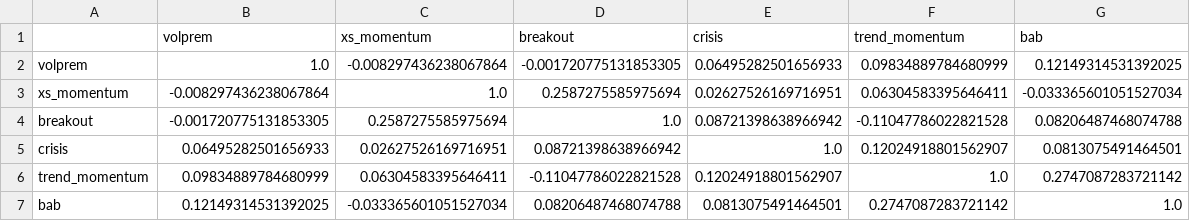
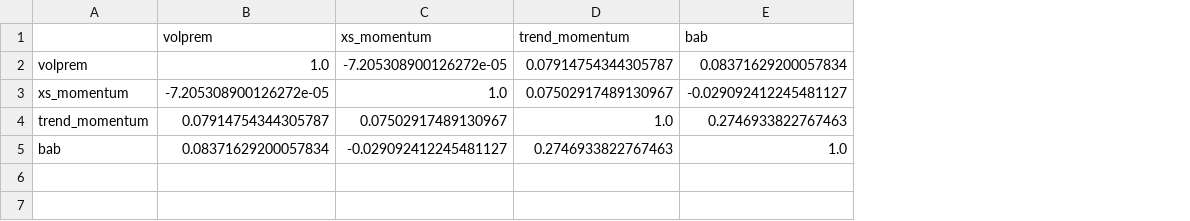
Before and after one commit to AlexSilka/quant_portfolio, a CSV file: reports/master_book_correlation.csv, drawn as a sheet; removed rows and columns are numbered as before the commit, all else as after; the diff names each change by its address in the sheet, - before the commit and + after, or states it on an @@ line.

```diff
--- a/reports/master_book_correlation.csv
+++ b/reports/master_book_correlation.csv
-column D (breakout), rows 2-3: -0.001720775131853305 | 0.2587275585975694; rows 6-7: -0.11047786022821528 | 0.08206487468074788
-column E (crisis), rows 2-3: 0.06495282501656933 | 0.02627526169716951; rows 6-7: 0.12024918801562907 | 0.0813075491464501
-C2 (xs_momentum): -0.008297436238067864
+C2 (xs_momentum): -7.205308900126272e-05
-D2 (trend_momentum): 0.09834889784680999
+D2 (trend_momentum): 0.07914754344305787
-E2 (bab): 0.12149314531392025
+E2 (bab): 0.08371629200057834
-B3 (volprem): -0.008297436238067864
+B3 (volprem): -7.205308900126272e-05
-D3 (trend_momentum): 0.06304583395646411
+D3 (trend_momentum): 0.07502917489130967
-E3 (bab): -0.033365601051527034
+E3 (bab): -0.029092412245481127
-row 4: breakout | -0.001720775131853305 | 0.2587275585975694 | 1.0 | 0.08721398638966942 | -0.11047786022821528 | 0.08206487468074788
-row 5: crisis | 0.06495282501656933 | 0.02627526169716951 | 0.08721398638966942 | 1.0 | 0.12024918801562907 | 0.0813075491464501
-B4 (volprem): 0.09834889784680999
+B4 (volprem): 0.07914754344305787
-C4 (xs_momentum): 0.06304583395646411
+C4 (xs_momentum): 0.07502917489130967
-E4 (bab): 0.2747087283721142
+E4 (bab): 0.2746933822767463
-B5 (volprem): 0.12149314531392025
+B5 (volprem): 0.08371629200057834
-C5 (xs_momentum): -0.033365601051527034
+C5 (xs_momentum): -0.029092412245481127
-D5 (trend_momentum): 0.2747087283721142
+D5 (trend_momentum): 0.2746933822767463
```
Also changed, not shown: reports/xs/sweep_stocks_broad.csv, reports/xs/xs_correlation.csv, 18 other files.
